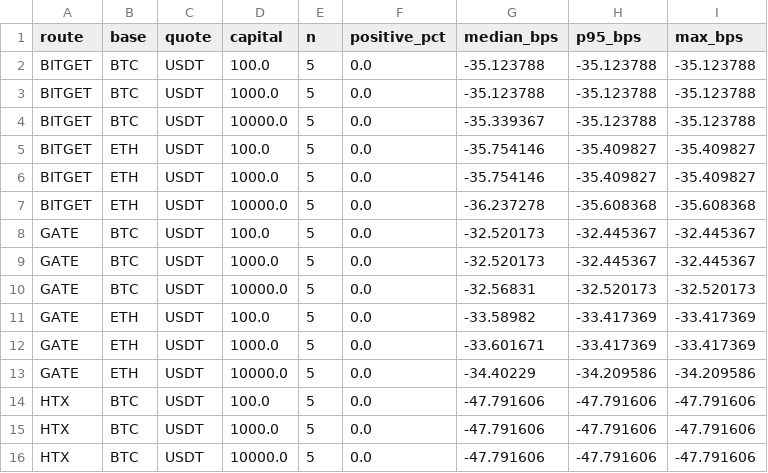
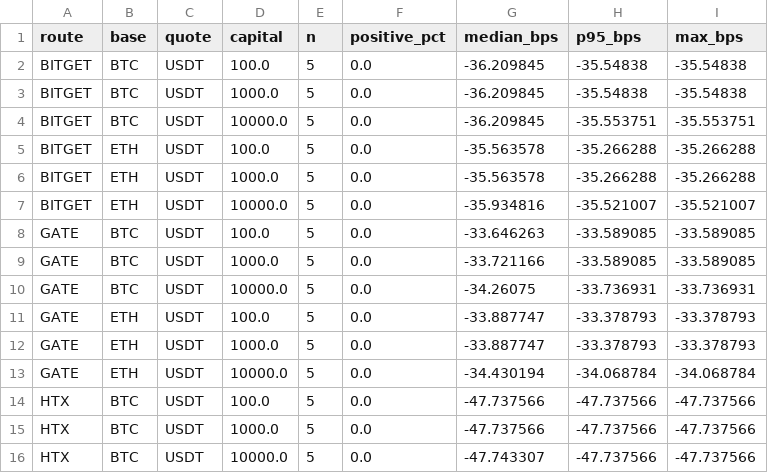
Before and after one commit to actforfoto-rgb/ETRN, a CSV file: NORM_LAB/ARBITRAGE_RADAR/results/crypto_c02_spot_perp_summary.csv, drawn as a sheet; only a part is shown; the diff covers the shown part only.

```diff
--- a/NORM_LAB/ARBITRAGE_RADAR/results/crypto_c02_spot_perp_summary.csv
+++ b/NORM_LAB/ARBITRAGE_RADAR/results/crypto_c02_spot_perp_summary.csv
@@ -1,16 +1,16 @@
 route,base,quote,capital,n,positive_pct,median_bps,p95_bps,max_bps
-BITGET,BTC,USDT,100.0,5,0.0,-35.123788,-35.123788,-35.123788
-BITGET,BTC,USDT,1000.0,5,0.0,-35.123788,-35.123788,-35.123788
-BITGET,BTC,USDT,10000.0,5,0.0,-35.339367,-35.123788,-35.123788
-BITGET,ETH,USDT,100.0,5,0.0,-35.754146,-35.409827,-35.409827
-BITGET,ETH,USDT,1000.0,5,0.0,-35.754146,-35.409827,-35.409827
-BITGET,ETH,USDT,10000.0,5,0.0,-36.237278,-35.608368,-35.608368
-GATE,BTC,USDT,100.0,5,0.0,-32.520173,-32.445367,-32.445367
-GATE,BTC,USDT,1000.0,5,0.0,-32.520173,-32.445367,-32.445367
-GATE,BTC,USDT,10000.0,5,0.0,-32.56831,-32.520173,-32.520173
-GATE,ETH,USDT,100.0,5,0.0,-33.58982,-33.417369,-33.417369
-GATE,ETH,USDT,1000.0,5,0.0,-33.601671,-33.417369,-33.417369
-GATE,ETH,USDT,10000.0,5,0.0,-34.40229,-34.209586,-34.209586
-HTX,BTC,USDT,100.0,5,0.0,-47.791606,-47.791606,-47.791606
-HTX,BTC,USDT,1000.0,5,0.0,-47.791606,-47.791606,-47.791606
-HTX,BTC,USDT,10000.0,5,0.0,-47.791606,-47.791606,-47.791606
+BITGET,BTC,USDT,100.0,5,0.0,-36.209845,-35.54838,-35.54838
+BITGET,BTC,USDT,1000.0,5,0.0,-36.209845,-35.54838,-35.54838
+BITGET,BTC,USDT,10000.0,5,0.0,-36.209845,-35.553751,-35.553751
+BITGET,ETH,USDT,100.0,5,0.0,-35.563578,-35.266288,-35.266288
+BITGET,ETH,USDT,1000.0,5,0.0,-35.563578,-35.266288,-35.266288
+BITGET,ETH,USDT,10000.0,5,0.0,-35.934816,-35.521007,-35.521007
+GATE,BTC,USDT,100.0,5,0.0,-33.646263,-33.589085,-33.589085
+GATE,BTC,USDT,1000.0,5,0.0,-33.721166,-33.589085,-33.589085
+GATE,BTC,USDT,10000.0,5,0.0,-34.26075,-33.736931,-33.736931
+GATE,ETH,USDT,100.0,5,0.0,-33.887747,-33.378793,-33.378793
+GATE,ETH,USDT,1000.0,5,0.0,-33.887747,-33.378793,-33.378793
+GATE,ETH,USDT,10000.0,5,0.0,-34.430194,-34.068784,-34.068784
+HTX,BTC,USDT,100.0,5,0.0,-47.737566,-47.737566,-47.737566
+HTX,BTC,USDT,1000.0,5,0.0,-47.737566,-47.737566,-47.737566
+HTX,BTC,USDT,10000.0,5,0.0,-47.743307,-47.737566,-47.737566
```
Also changed, not shown: 27 edited cells elsewhere in this file, NORM_LAB/ARBITRAGE_RADAR/results/crypto_c02_cross_perp.csv, NORM_LAB/ARBITRAGE_RADAR/results/crypto_c02_cross_perp_summary.csv, 24 other files.
